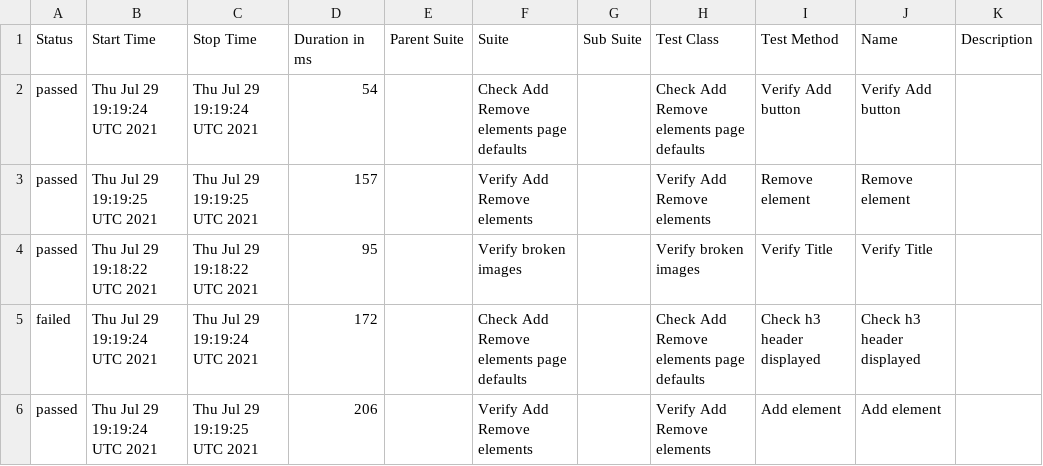
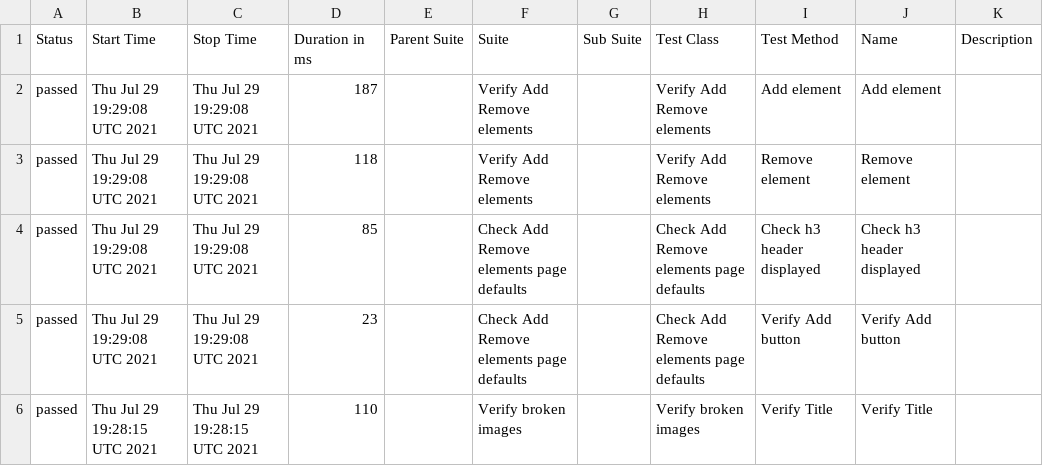
Before and after one commit to AmigoSerhio/test-multiple-jobs, a CSV file: docs/data/suites.csv, drawn as a sheet.

```diff
--- a/docs/data/suites.csv
+++ b/docs/data/suites.csv
@@ -1,6 +1,6 @@
 "Status","Start Time","Stop Time","Duration in ms","Parent Suite","Suite","Sub Suite","Test Class","Test Method","Name","Description"
-"passed","Thu Jul 29 19:19:24 UTC 2021","Thu Jul 29 19:19:24 UTC 2021","54","","Check Add Remove elements page defaults","","Check Add Remove elements page defaults","Verify Add button","Verify Add button",""
-"passed","Thu Jul 29 19:19:25 UTC 2021","Thu Jul 29 19:19:25 UTC 2021","157","","Verify Add Remove elements","","Verify Add Remove elements","Remove element","Remove element",""
-"passed","Thu Jul 29 19:18:22 UTC 2021","Thu Jul 29 19:18:22 UTC 2021","95","","Verify broken images","","Verify broken images","Verify Title","Verify Title",""
-"failed","Thu Jul 29 19:19:24 UTC 2021","Thu Jul 29 19:19:24 UTC 2021","172","","Check Add Remove elements page defaults","","Check Add Remove elements page defaults","Check h3 header displayed","Check h3 header displayed",""
-"passed","Thu Jul 29 19:19:24 UTC 2021","Thu Jul 29 19:19:25 UTC 2021","206","","Verify Add Remove elements","","Verify Add Remove elements","Add element","Add element",""
+"passed","Thu Jul 29 19:29:08 UTC 2021","Thu Jul 29 19:29:08 UTC 2021","187","","Verify Add Remove elements","","Verify Add Remove elements","Add element","Add element",""
+"passed","Thu Jul 29 19:29:08 UTC 2021","Thu Jul 29 19:29:08 UTC 2021","118","","Verify Add Remove elements","","Verify Add Remove elements","Remove element","Remove element",""
+"passed","Thu Jul 29 19:29:08 UTC 2021","Thu Jul 29 19:29:08 UTC 2021","85","","Check Add Remove elements page defaults","","Check Add Remove elements page defaults","Check h3 header displayed","Check h3 header displayed",""
+"passed","Thu Jul 29 19:29:08 UTC 2021","Thu Jul 29 19:29:08 UTC 2021","23","","Check Add Remove elements page defaults","","Check Add Remove elements page defaults","Verify Add button","Verify Add button",""
+"passed","Thu Jul 29 19:28:15 UTC 2021","Thu Jul 29 19:28:15 UTC 2021","110","","Verify broken images","","Verify broken images","Verify Title","Verify Title",""
```
Also changed, not shown: 26 other files.
